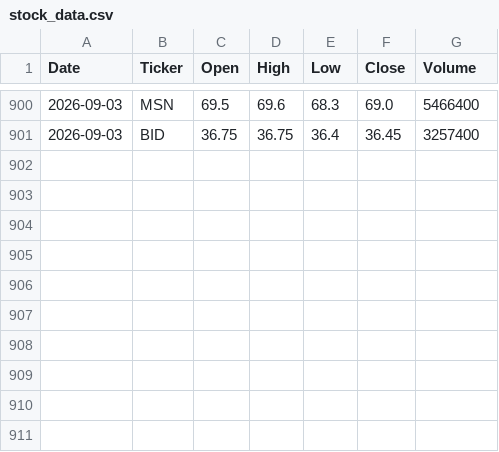
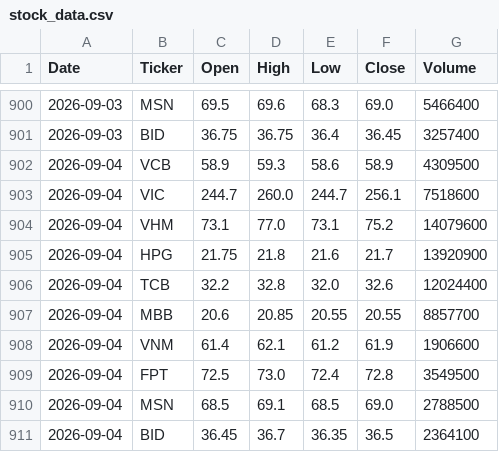
Before and after one commit to THINH-duy-tran/vn-stock-data, a CSV file: data/stock_data.csv, drawn as a sheet; only a part is shown, gaps mark what is left out.

```diff
--- a/data/stock_data.csv
+++ b/data/stock_data.csv
@@ -901 +901,11 @@ Date,Ticker,Open,High,Low,Close,Volume
 2026-09-03,BID,36.75,36.75,36.4,36.45,3257400
+2026-09-04,VCB,58.9,59.3,58.6,58.9,4309500
+2026-09-04,VIC,244.7,260.0,244.7,256.1,7518600
+2026-09-04,VHM,73.1,77.0,73.1,75.2,14079600
+2026-09-04,HPG,21.75,21.8,21.6,21.7,13920900
+2026-09-04,TCB,32.2,32.8,32.0,32.6,12024400
+2026-09-04,MBB,20.6,20.85,20.55,20.55,8857700
+2026-09-04,VNM,61.4,62.1,61.2,61.9,1906600
+2026-09-04,FPT,72.5,73.0,72.4,72.8,3549500
+2026-09-04,MSN,68.5,69.1,68.5,69.0,2788500
+2026-09-04,BID,36.45,36.7,36.35,36.5,2364100
```
Also changed, not shown: 1 other file.
